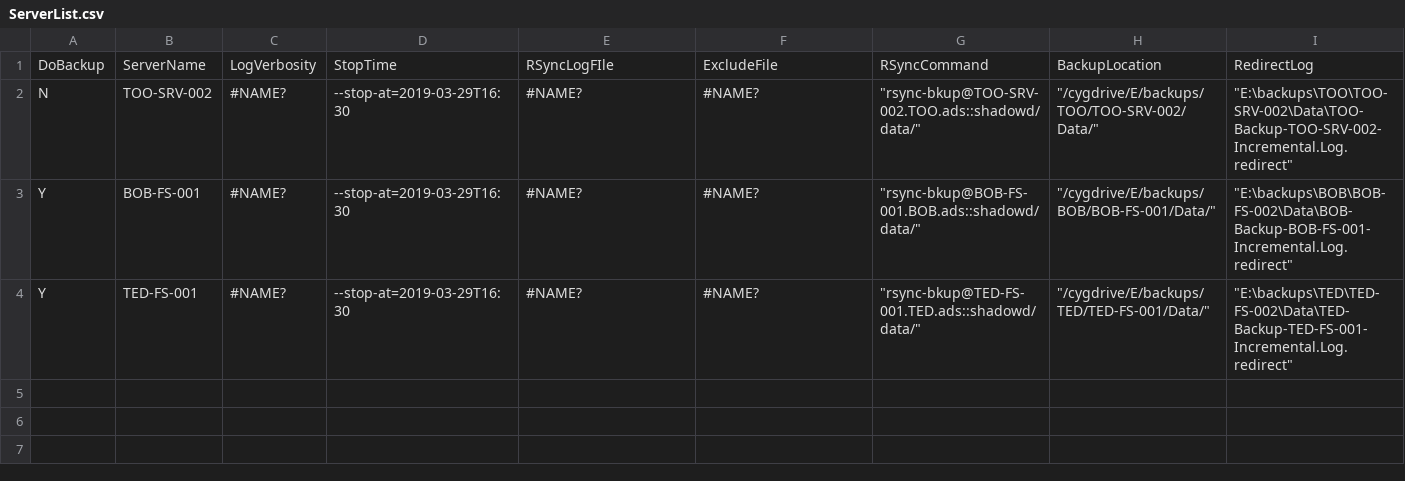
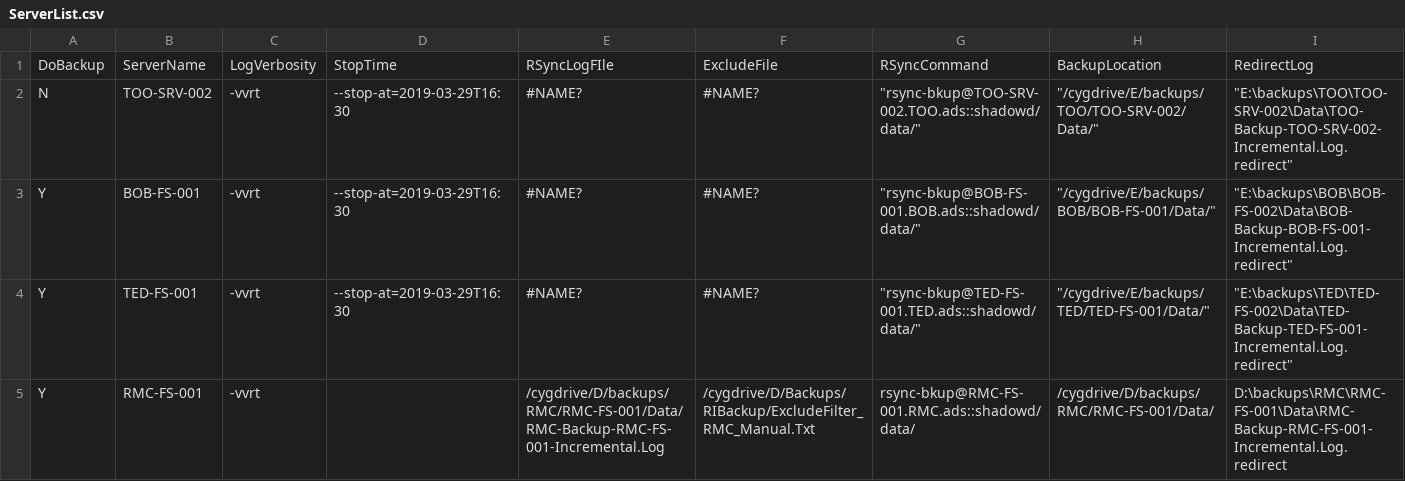
Before and after one commit to dominoguy/Powershell, a CSV file: ManualBackups/ServerList.csv, drawn as a sheet.

```diff
--- a/ManualBackups/ServerList.csv
+++ b/ManualBackups/ServerList.csv
@@ -1,4 +1,5 @@
 DoBackup,ServerName,LogVerbosity,StopTime,RSyncLogFIle,ExcludeFile,RSyncCommand,BackupLocation,RedirectLog
-N,TOO-SRV-002,#NAME?,--stop-at=2019-03-29T16:30,#NAME?,#NAME?,"""rsync-bkup@TOO-SRV-002.TOO.ads::shadowd/data/""","""/cygdrive/E/backups/TOO/TOO-SRV-002/Data/""","""E:\backups\TOO\TOO-SRV-002\Data\TOO-Backup-TOO-SRV-002-Incremental.Log.redirect"""
-Y,BOB-FS-001,#NAME?,--stop-at=2019-03-29T16:30,#NAME?,#NAME?,"""rsync-bkup@BOB-FS-001.BOB.ads::shadowd/data/""","""/cygdrive/E/backups/BOB/BOB-FS-001/Data/""","""E:\backups\BOB\BOB-FS-002\Data\BOB-Backup-BOB-FS-001-Incremental.Log.redirect"""
-Y,TED-FS-001,#NAME?,--stop-at=2019-03-29T16:30,#NAME?,#NAME?,"""rsync-bkup@TED-FS-001.TED.ads::shadowd/data/""","""/cygdrive/E/backups/TED/TED-FS-001/Data/""","""E:\backups\TED\TED-FS-002\Data\TED-Backup-TED-FS-001-Incremental.Log.redirect"""
+N,TOO-SRV-002,-vvrt,--stop-at=2019-03-29T16:30,#NAME?,#NAME?,"""rsync-bkup@TOO-SRV-002.TOO.ads::shadowd/data/""","""/cygdrive/E/backups/TOO/TOO-SRV-002/Data/""","""E:\backups\TOO\TOO-SRV-002\Data\TOO-Backup-TOO-SRV-002-Incremental.Log.redirect"""
+Y,BOB-FS-001,-vvrt,--stop-at=2019-03-29T16:30,#NAME?,#NAME?,"""rsync-bkup@BOB-FS-001.BOB.ads::shadowd/data/""","""/cygdrive/E/backups/BOB/BOB-FS-001/Data/""","""E:\backups\BOB\BOB-FS-002\Data\BOB-Backup-BOB-FS-001-Incremental.Log.redirect"""
+Y,TED-FS-001,-vvrt,--stop-at=2019-03-29T16:30,#NAME?,#NAME?,"""rsync-bkup@TED-FS-001.TED.ads::shadowd/data/""","""/cygdrive/E/backups/TED/TED-FS-001/Data/""","""E:\backups\TED\TED-FS-002\Data\TED-Backup-TED-FS-001-Incremental.Log.redirect"""
+Y,RMC-FS-001,-vvrt,,/cygdrive/D/backups/RMC/RMC-FS-001/Data/RMC-Backup-RMC-FS-001-Incremental.Log,/cygdrive/D/Backups/RIBackup/ExcludeFilter_RMC_Manual.Txt,rsync-bkup@RMC-FS-001.RMC.ads::shadowd/data/,/cygdrive/D/backups/RMC/RMC-FS-001/Data/,D:\backups\RMC\RMC-FS-001\Data\RMC-Backup-RMC-FS-001-Incremental.Log.redirect
```
Also changed, not shown: RegistrySizeCheck/FileSizeCheck-Results.csv, RegistrySizeCheck/ServerList.csv, 13 other files.
